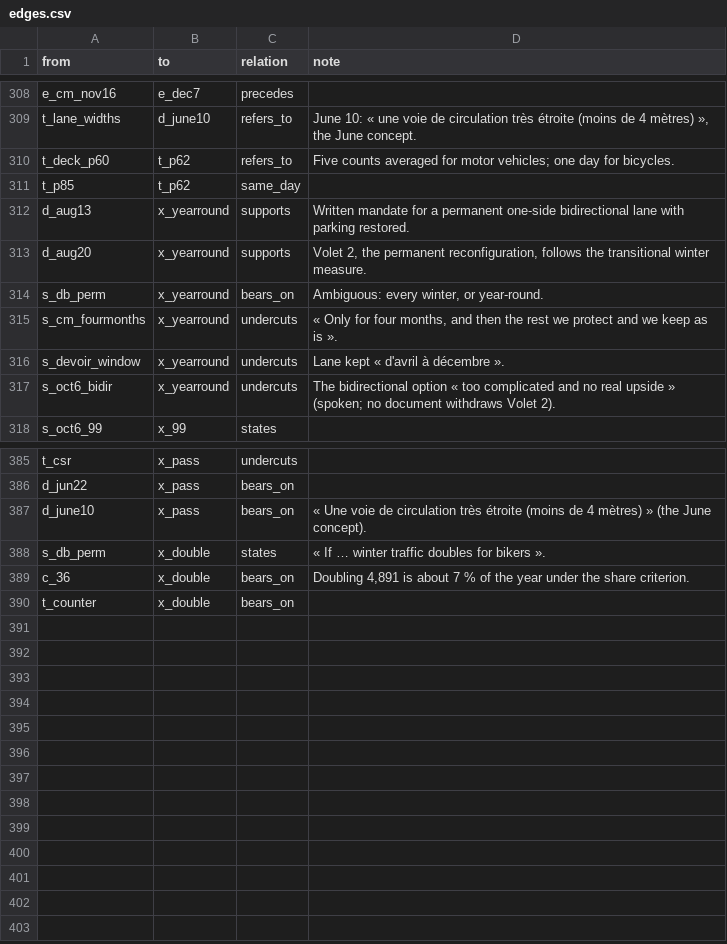
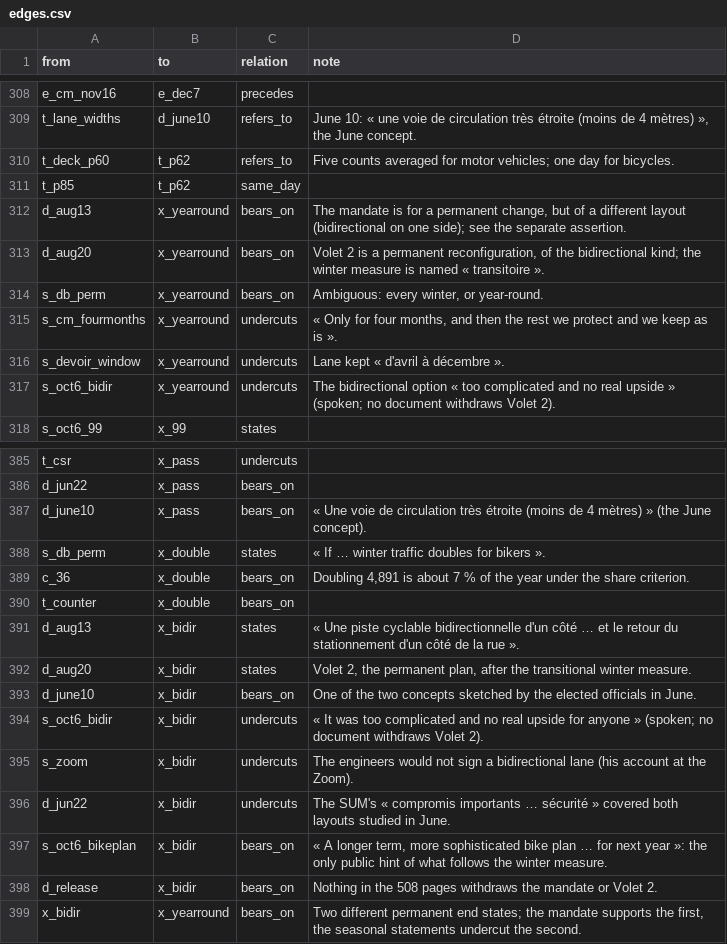
Before and after one commit to OpenMobilityData/Terrebonne-open-sources, a CSV file: 2026-evidence-graph/edges.csv, drawn as a sheet; only a part is shown, gaps mark what is left out.

```diff
--- a/2026-evidence-graph/edges.csv
+++ b/2026-evidence-graph/edges.csv
@@ -311,4 +311,4 @@ t_deck_p60,t_p62,refers_to,Five counts averaged for motor vehicles; one day for
 t_p85,t_p62,same_day,
-d_aug13,x_yearround,supports,Written mandate for a permanent one-side bidirectional lane with parking restored.
-d_aug20,x_yearround,supports,"Volet 2, the permanent reconfiguration, follows the transitional winter measure."
+d_aug13,x_yearround,bears_on,"The mandate is for a permanent change, but of a different layout (bidirectional on one side); see the separate assertion."
+d_aug20,x_yearround,bears_on,"Volet 2 is a permanent reconfiguration, of the bidirectional kind; the winter measure is named « transitoire »."
 s_db_perm,x_yearround,bears_on,"Ambiguous: every winter, or year-round."
@@ -390 +390,10 @@ c_36,x_double,bears_on,"Doubling 4,891 is about 7 % of the year under the share
 t_counter,x_double,bears_on,
+d_aug13,x_bidir,states,« Une piste cyclable bidirectionnelle d'un côté … et le retour du stationnement d'un côté de la rue ».
+d_aug20,x_bidir,states,"Volet 2, the permanent plan, after the transitional winter measure."
+d_june10,x_bidir,bears_on,One of the two concepts sketched by the elected officials in June.
+s_oct6_bidir,x_bidir,undercuts,« It was too complicated and no real upside for anyone » (spoken; no document withdraws Volet 2).
+s_zoom,x_bidir,undercuts,The engineers would not sign a bidirectional lane (his account at the Zoom).
+d_jun22,x_bidir,undercuts,The SUM's « compromis importants … sécurité » covered both layouts studied in June.
+s_oct6_bikeplan,x_bidir,bears_on,"« A longer term, more sophisticated bike plan … for next year »: the only public hint of what follows the winter measure."
+d_release,x_bidir,bears_on,Nothing in the 508 pages withdraws the mandate or Volet 2.
+x_bidir,x_yearround,bears_on,"Two different permanent end states; the mandate supports the first, the seasonal statements undercut the second."
```
Also changed, not shown: 2026-evidence-graph/nodes.csv, 2026-evidence-graph/questions.csv, 5 other files.
